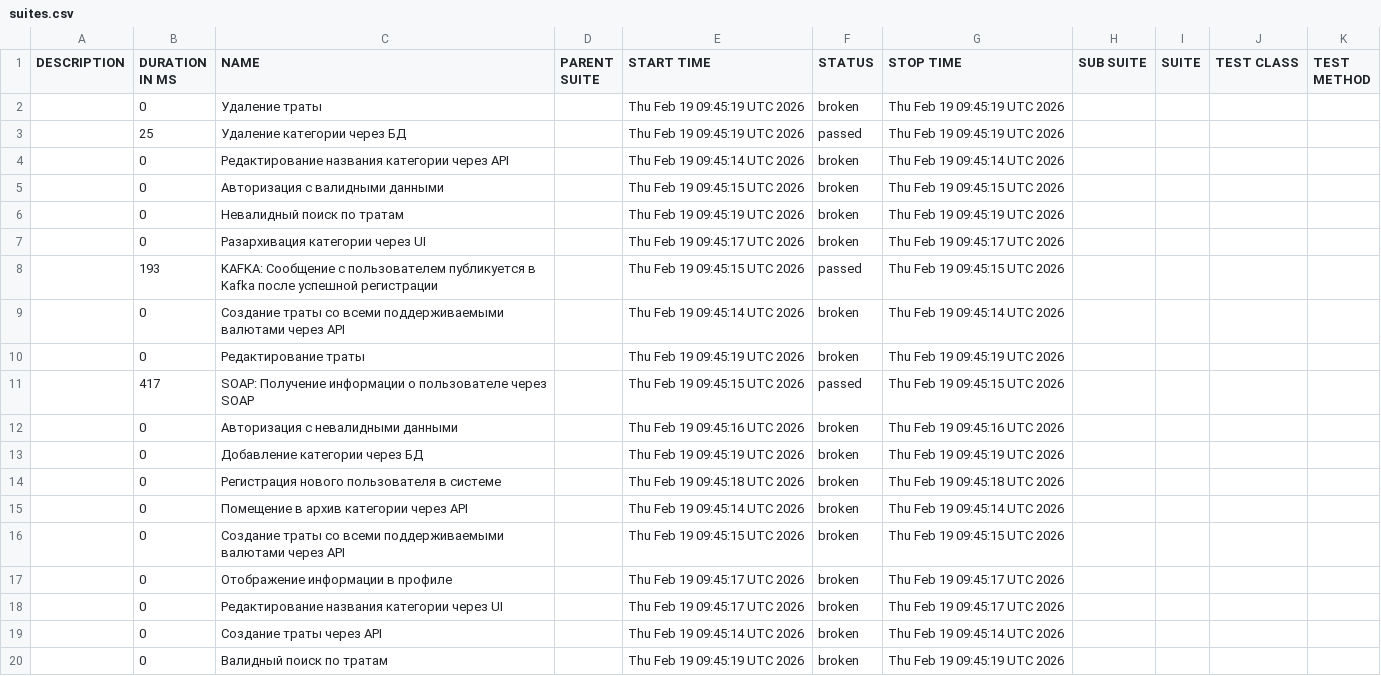
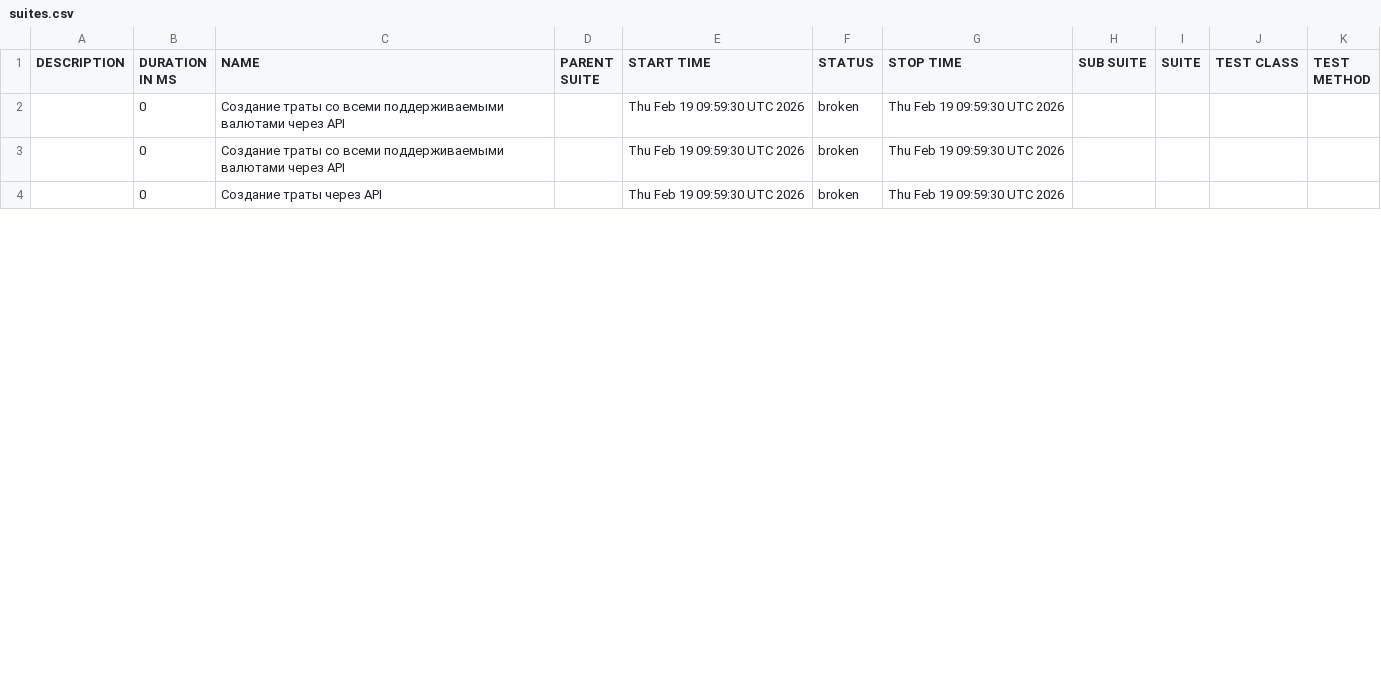
Before and after one commit to Ryabtsev-Kirill-QA/niffler-py-st3, a CSV file: data/suites.csv, drawn as a sheet; only a part is shown; the diff covers the shown part only.

```diff
--- a/data/suites.csv
+++ b/data/suites.csv
@@ -1,20 +1,4 @@
 "DESCRIPTION","DURATION IN MS","NAME","PARENT SUITE","START TIME","STATUS","STOP TIME","SUB SUITE","SUITE","TEST CLASS","TEST METHOD"
-"","0","Удаление траты","","Thu Feb 19 09:45:19 UTC 2026","broken","Thu Feb 19 09:45:19 UTC 2026","","","",""
-"","25","Удаление категории через БД","","Thu Feb 19 09:45:19 UTC 2026","passed","Thu Feb 19 09:45:19 UTC 2026","","","",""
-"","0","Редактирование названия категории через API","","Thu Feb 19 09:45:14 UTC 2026","broken","Thu Feb 19 09:45:14 UTC 2026","","","",""
-"","0","Авторизация с валидными данными","","Thu Feb 19 09:45:15 UTC 2026","broken","Thu Feb 19 09:45:15 UTC 2026","","","",""
-"","0","Невалидный поиск по тратам","","Thu Feb 19 09:45:19 UTC 2026","broken","Thu Feb 19 09:45:19 UTC 2026","","","",""
-"","0","Разархивация категории через UI","","Thu Feb 19 09:45:17 UTC 2026","broken","Thu Feb 19 09:45:17 UTC 2026","","","",""
-"","193","KAFKA: Сообщение с пользователем публикуется в Kafka после успешной регистрации","","Thu Feb 19 09:45:15 UTC 2026","passed","Thu Feb 19 09:45:15 UTC 2026","","","",""
-"","0","Создание траты со всеми поддерживаемыми валютами через API","","Thu Feb 19 09:45:14 UTC 2026","broken","Thu Feb 19 09:45:14 UTC 2026","","","",""
-"","0","Редактирование траты","","Thu Feb 19 09:45:19 UTC 2026","broken","Thu Feb 19 09:45:19 UTC 2026","","","",""
-"","417","SOAP: Получение информации о пользователе через SOAP","","Thu Feb 19 09:45:15 UTC 2026","passed","Thu Feb 19 09:45:15 UTC 2026","","","",""
-"","0","Авторизация с невалидными данными","","Thu Feb 19 09:45:16 UTC 2026","broken","Thu Feb 19 09:45:16 UTC 2026","","","",""
-"","0","Добавление категории через БД","","Thu Feb 19 09:45:19 UTC 2026","broken","Thu Feb 19 09:45:19 UTC 2026","","","",""
-"","0","Регистрация нового пользователя в системе","","Thu Feb 19 09:45:18 UTC 2026","broken","Thu Feb 19 09:45:18 UTC 2026","","","",""
-"","0","Помещение в архив категории через API","","Thu Feb 19 09:45:14 UTC 2026","broken","Thu Feb 19 09:45:14 UTC 2026","","","",""
-"","0","Создание траты со всеми поддерживаемыми валютами через API","","Thu Feb 19 09:45:15 UTC 2026","broken","Thu Feb 19 09:45:15 UTC 2026","","","",""
-"","0","Отображение информации в профиле","","Thu Feb 19 09:45:17 UTC 2026","broken","Thu Feb 19 09:45:17 UTC 2026","","","",""
-"","0","Редактирование названия категории через UI","","Thu Feb 19 09:45:17 UTC 2026","broken","Thu Feb 19 09:45:17 UTC 2026","","","",""
-"","0","Создание траты через API","","Thu Feb 19 09:45:14 UTC 2026","broken","Thu Feb 19 09:45:14 UTC 2026","","","",""
-"","0","Валидный поиск по тратам","","Thu Feb 19 09:45:19 UTC 2026","broken","Thu Feb 19 09:45:19 UTC 2026","","","",""
+"","0","Создание траты со всеми поддерживаемыми валютами через API","","Thu Feb 19 09:59:30 UTC 2026","broken","Thu Feb 19 09:59:30 UTC 2026","","","",""
+"","0","Создание траты со всеми поддерживаемыми валютами через API","","Thu Feb 19 09:59:30 UTC 2026","broken","Thu Feb 19 09:59:30 UTC 2026","","","",""
+"","0","Создание траты через API","","Thu Feb 19 09:59:30 UTC 2026","broken","Thu Feb 19 09:59:30 UTC 2026","","","",""
```
Also changed, not shown: 9 removed rows and 22 edited cells elsewhere in this file, 38 other files.
